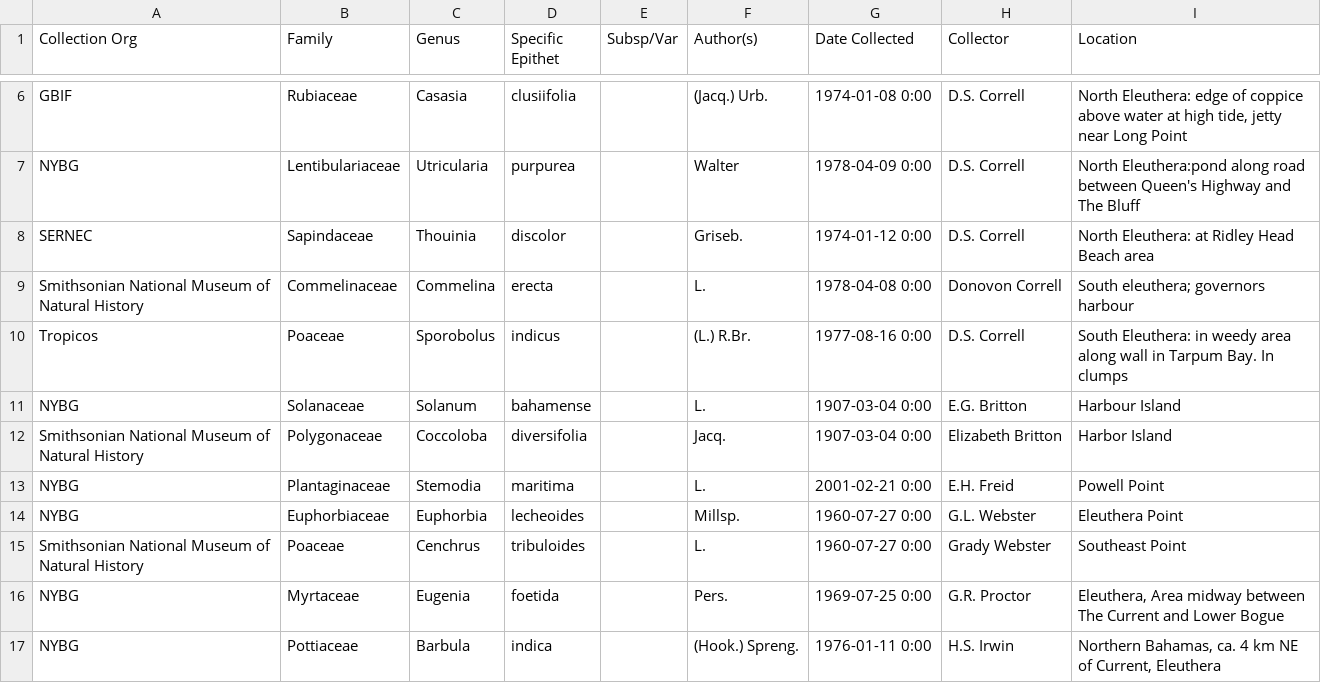
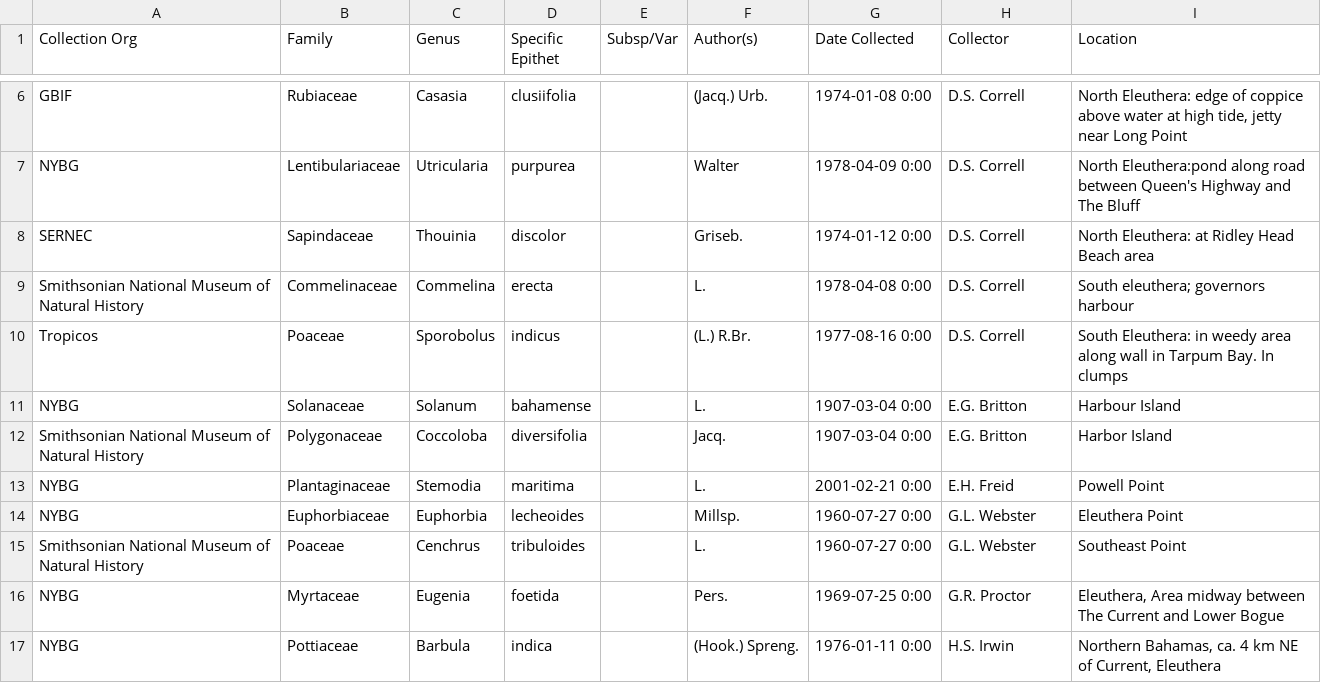
Before and after one commit to amwellsam/Eleuthera-Flora-Tracker, a CSV file: eleuthera_flora_sample.csv, drawn as a sheet; only a part is shown, gaps mark what is left out.

Commit message:
Standardize collector names across dataset
Replaced variations in collector names to ensure consistency with herbarium standards.

```diff
--- a/eleuthera_flora_sample.csv
+++ b/eleuthera_flora_sample.csv
@@ -8,9 +8,9 @@ NYBG,Lentibulariaceae,Utricularia,purpurea,,Walter,1978-04-09 0:00,D.S. Correll,
 SERNEC,Sapindaceae,Thouinia,discolor,,Griseb.,1974-01-12 0:00,D.S. Correll,North Eleuthera: at Ridley Head Beach area
-Smithsonian National Museum of Natural History,Commelinaceae,Commelina,erecta,,L.,1978-04-08 0:00,Donovon Correll,South eleuthera; governors harbour
+Smithsonian National Museum of Natural History,Commelinaceae,Commelina,erecta,,L.,1978-04-08 0:00,D.S. Correll,South eleuthera; governors harbour
 Tropicos,Poaceae,Sporobolus,indicus,,(L.) R.Br.,1977-08-16 0:00,D.S. Correll,South Eleuthera: in weedy area along wall in Tarpum Bay. In clumps
 NYBG,Solanaceae,Solanum,bahamense,,L.,1907-03-04 0:00,E.G. Britton,Harbour Island
-Smithsonian National Museum of Natural History,Polygonaceae,Coccoloba,diversifolia,,Jacq.,1907-03-04 0:00,Elizabeth Britton,Harbor Island
+Smithsonian National Museum of Natural History,Polygonaceae,Coccoloba,diversifolia,,Jacq.,1907-03-04 0:00,E.G. Britton,Harbor Island
 NYBG,Plantaginaceae,Stemodia,maritima,,L.,2001-02-21 0:00,E.H. Freid,Powell Point
 NYBG,Euphorbiaceae,Euphorbia,lecheoides,,Millsp.,1960-07-27 0:00,G.L. Webster,Eleuthera Point
-Smithsonian National Museum of Natural History,Poaceae,Cenchrus,tribuloides,,L.,1960-07-27 0:00,Grady Webster,Southeast Point
+Smithsonian National Museum of Natural History,Poaceae,Cenchrus,tribuloides,,L.,1960-07-27 0:00,G.L. Webster,Southeast Point
 NYBG,Myrtaceae,Eugenia,foetida,,Pers.,1969-07-25 0:00,G.R. Proctor,"Eleuthera, Area midway between The Current and Lower Bogue"
```
